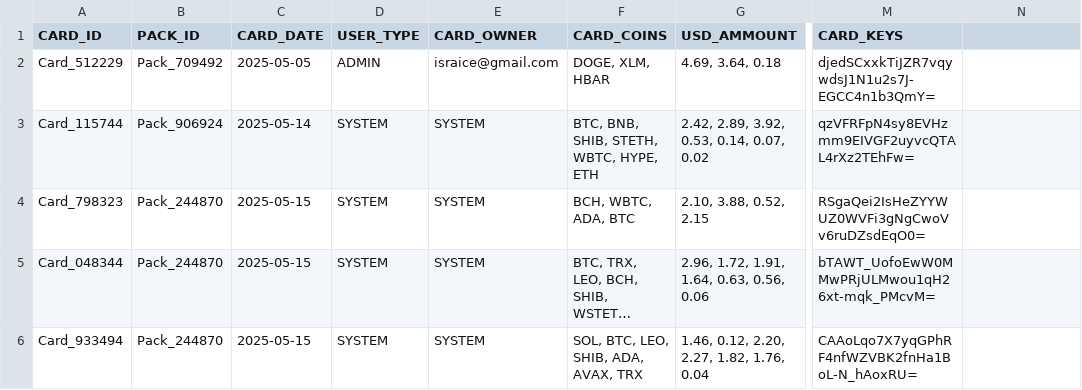
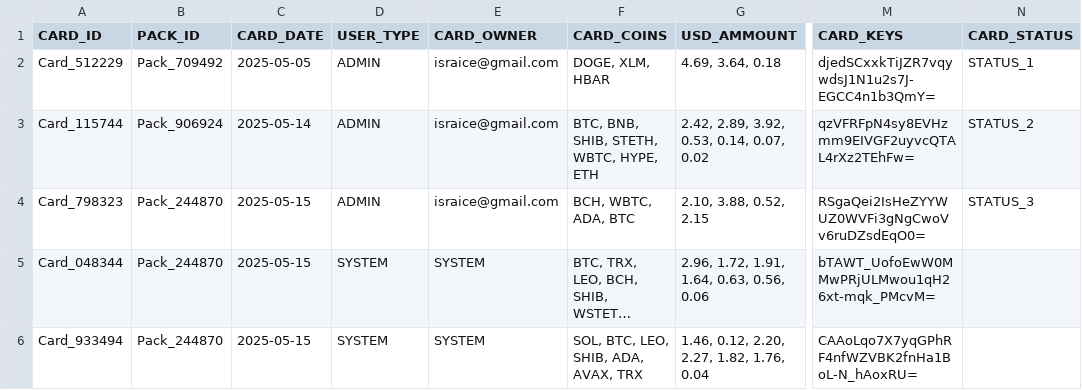
Before and after one commit to israice/flask-cards, a CSV file: core/data/system_full_db.csv, drawn as a sheet; only a part is shown, gaps mark what is left out; long unchanged cells end in …; the diff names each change by its address in the sheet, - before the commit and + after, or states it on an @@ line.

Commit message:
added ccorect row in card_1, card_2, card_3

```diff
--- a/core/data/system_full_db.csv
+++ b/core/data/system_full_db.csv
-N1: (empty)
+N1: CARD_STATUS
-N2 (CARD_STATUS): (empty)
+N2 (CARD_STATUS): STATUS_1
-D3:D4 (USER_TYPE): SYSTEM
+D3:D4 (USER_TYPE): ADMIN
-E3:E4 (CARD_OWNER): SYSTEM
+E3:E4 (CARD_OWNER): israice@gmail.com
-N3 (CARD_STATUS): (empty)
+N3 (CARD_STATUS): STATUS_2
-N4 (CARD_STATUS): (empty)
+N4 (CARD_STATUS): STATUS_3
```
Also changed, not shown: 6 other files.
